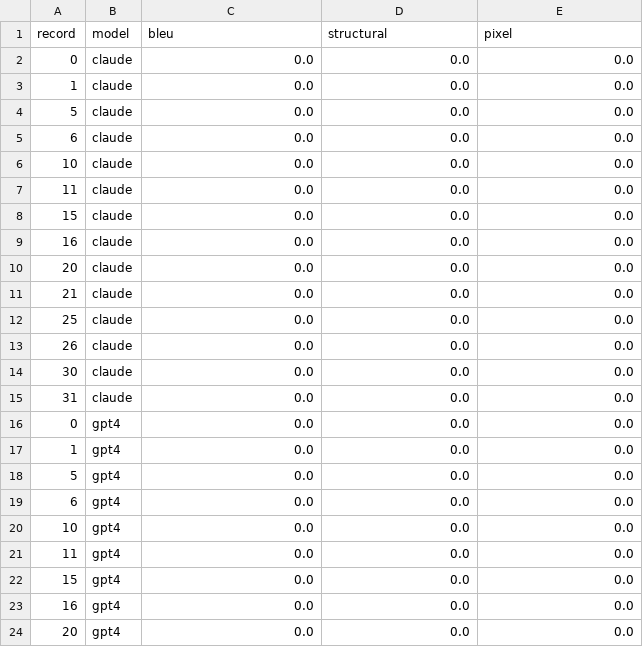
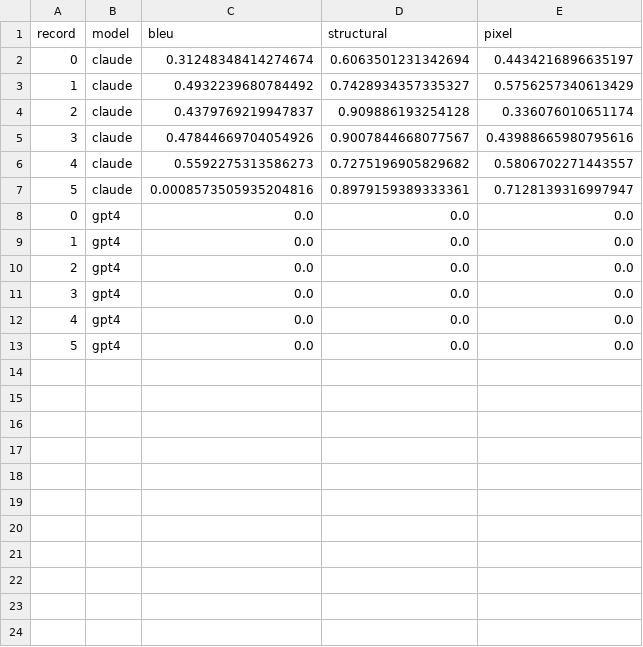
Before and after one commit to Presto-design/svg-benchmark, a CSV file: output/scores.csv, drawn as a sheet; only a part is shown; the diff covers the shown part only.

```diff
--- a/output/scores.csv
+++ b/output/scores.csv
@@ -1,24 +1,13 @@
 record,model,bleu,structural,pixel
-0,claude,0.0,0.0,0.0
-1,claude,0.0,0.0,0.0
-5,claude,0.0,0.0,0.0
-6,claude,0.0,0.0,0.0
-10,claude,0.0,0.0,0.0
-11,claude,0.0,0.0,0.0
-15,claude,0.0,0.0,0.0
-16,claude,0.0,0.0,0.0
-20,claude,0.0,0.0,0.0
-21,claude,0.0,0.0,0.0
-25,claude,0.0,0.0,0.0
-26,claude,0.0,0.0,0.0
-30,claude,0.0,0.0,0.0
-31,claude,0.0,0.0,0.0
+0,claude,0.31248348414274674,0.6063501231342694,0.4434216896635197
+1,claude,0.4932239680784492,0.7428934357335327,0.5756257340613429
+2,claude,0.4379769219947837,0.909886193254128,0.336076010651174
+3,claude,0.47844669704054926,0.9007844668077567,0.43988665980795616
+4,claude,0.5592275313586273,0.7275196905829682,0.5806702271443557
+5,claude,0.0008573505935204816,0.8979159389333361,0.7128139316997947
 0,gpt4,0.0,0.0,0.0
 1,gpt4,0.0,0.0,0.0
+2,gpt4,0.0,0.0,0.0
+3,gpt4,0.0,0.0,0.0
+4,gpt4,0.0,0.0,0.0
 5,gpt4,0.0,0.0,0.0
-6,gpt4,0.0,0.0,0.0
-10,gpt4,0.0,0.0,0.0
-11,gpt4,0.0,0.0,0.0
-15,gpt4,0.0,0.0,0.0
-16,gpt4,0.0,0.0,0.0
-20,gpt4,0.0,0.0,0.0
```
Also changed, not shown: 5 removed rows elsewhere in this file, 6 other files.
